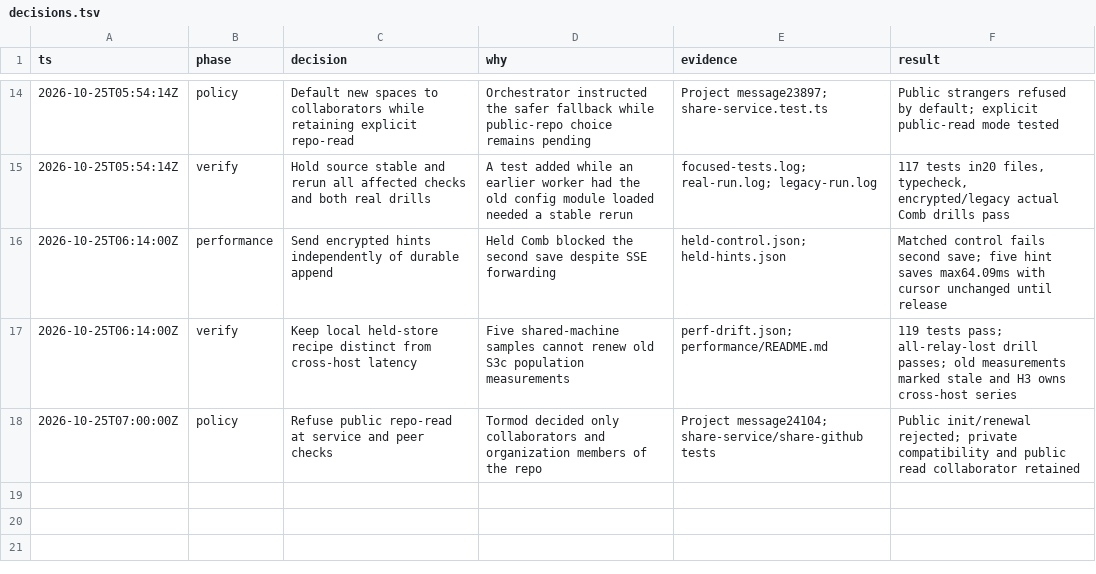
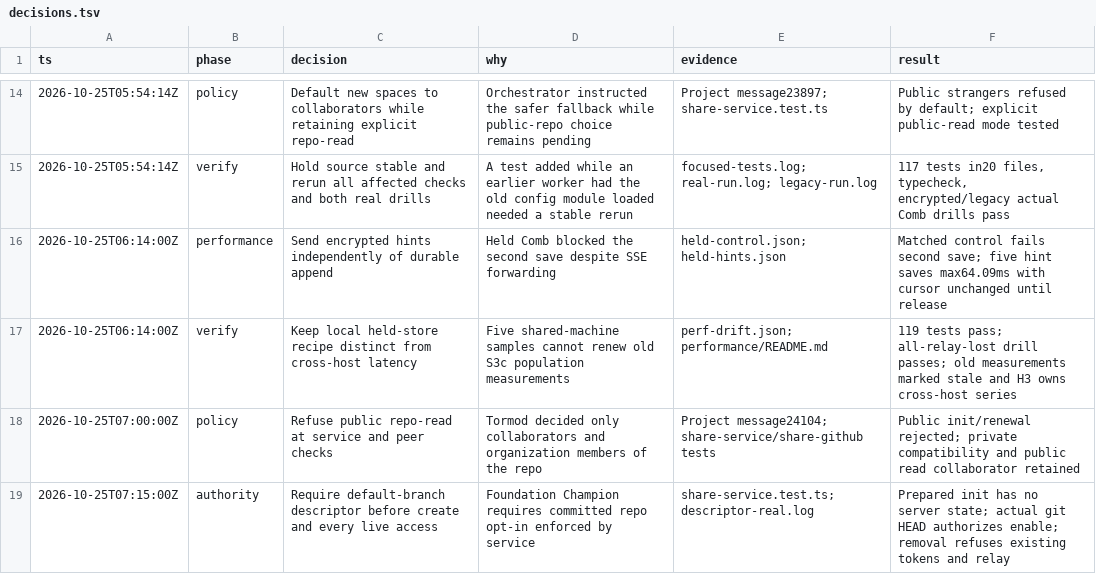
Before and after one commit to honeybeehq/foundation, a TSV file: packages/cli/proofs/H2/decisions.tsv, drawn as a sheet; only a part is shown, gaps mark what is left out; the diff names each change by its address in the sheet, - before the commit and + after, or states it on an @@ line.

Commit message:
Require committed repository opt-in before sharing live data

```diff
--- a/packages/cli/proofs/H2/decisions.tsv
+++ b/packages/cli/proofs/H2/decisions.tsv
+row 19: 2026-10-25T07:15:00Z | authority | Require default-branch descriptor before create and every live access | Foundation Champion requires committed repo opt-in enforced by service | share-service.test.ts; descriptor-real.log | Prepared init has no server state; actual git HEAD authorizes enable; removal refuses existing tokens and relay
```
Also changed, not shown: 12 other files.
